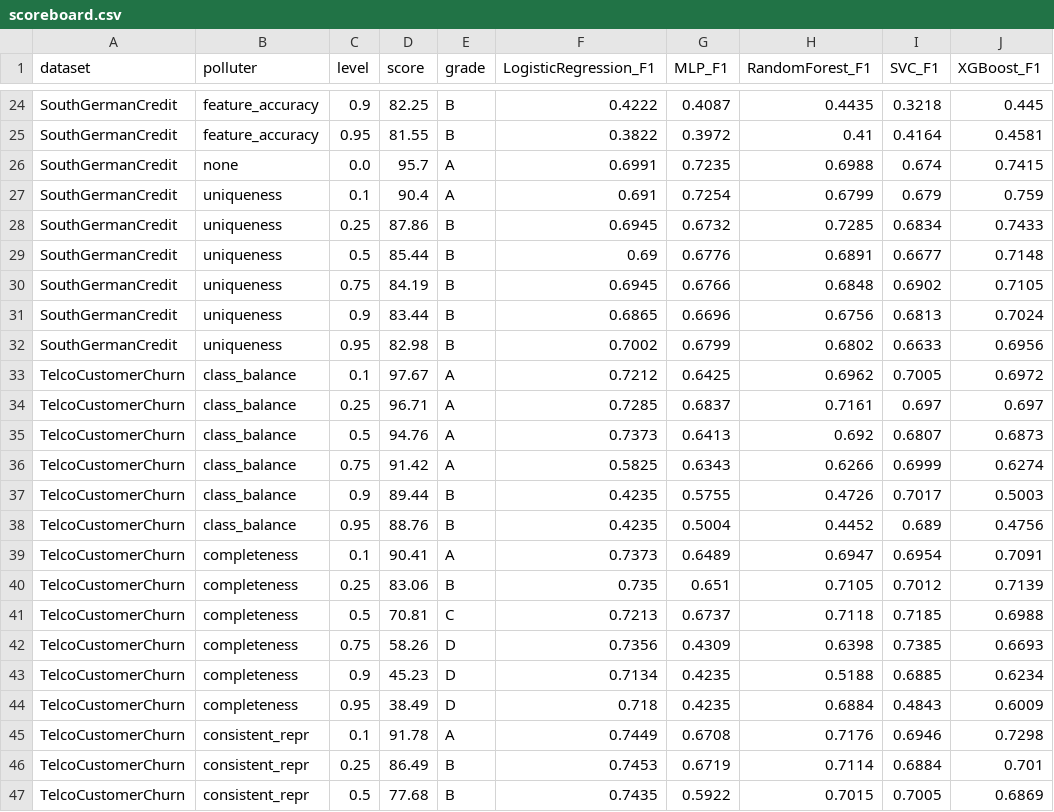
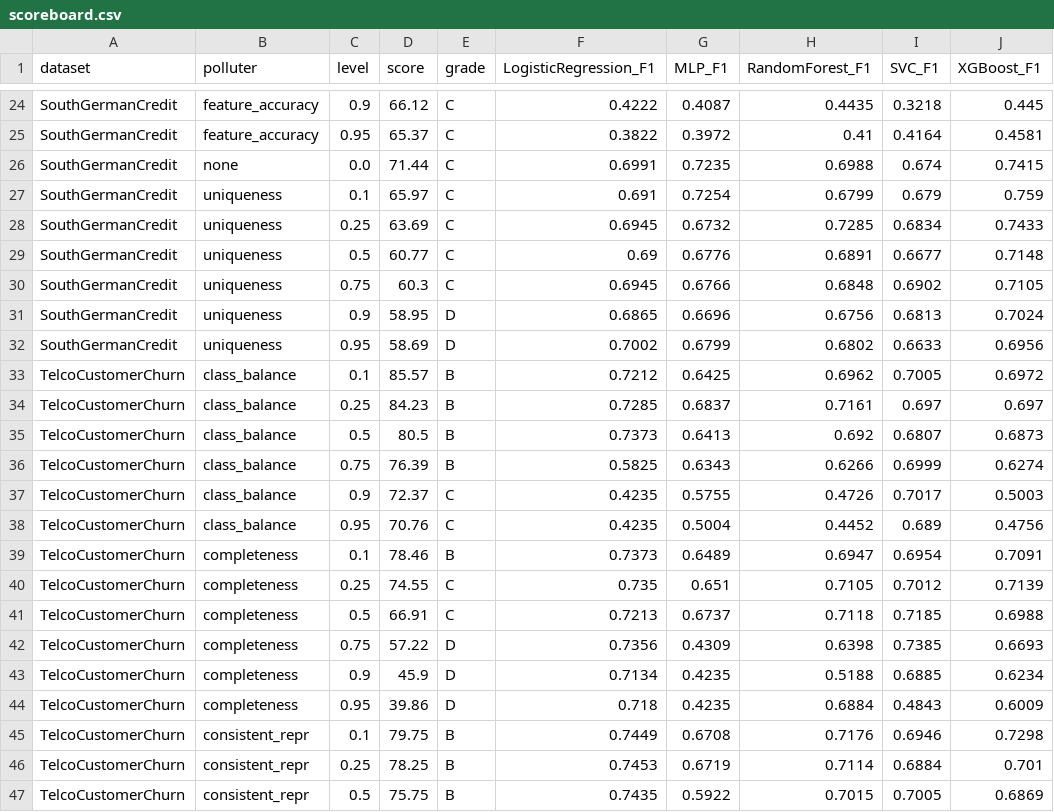
Before and after one commit to gary5876/capstone-dsc, a CSV file: results/scoreboard.csv, drawn as a sheet; only a part is shown, gaps mark what is left out; the diff covers the shown part only; the diff names each change by its address in the sheet, - before the commit and + after, or states it on an @@ line.

```diff
--- a/results/scoreboard.csv
+++ b/results/scoreboard.csv
-D24 (score): 82.25
+D24 (score): 66.12
-E24:E25 (grade): B
+E24:E25 (grade): C
-D25 (score): 81.55
+D25 (score): 65.37
-D26 (score): 95.7
+D26 (score): 71.44
-E26:E27 (grade): A
+E26:E27 (grade): C
-D27 (score): 90.4
+D27 (score): 65.97
-D28 (score): 87.86
+D28 (score): 63.69
-E28:E30 (grade): B
+E28:E30 (grade): C
-D29 (score): 85.44
+D29 (score): 60.77
-D30 (score): 84.19
+D30 (score): 60.3
-D31 (score): 83.44
+D31 (score): 58.95
-E31:E32 (grade): B
+E31:E32 (grade): D
-D32 (score): 82.98
+D32 (score): 58.69
-D33 (score): 97.67
+D33 (score): 85.57
-E33:E36 (grade): A
+E33:E36 (grade): B
-D34 (score): 96.71
+D34 (score): 84.23
-D35 (score): 94.76
+D35 (score): 80.5
-D36 (score): 91.42
+D36 (score): 76.39
-D37 (score): 89.44
+D37 (score): 72.37
-E37:E38 (grade): B
+E37:E38 (grade): C
-D38 (score): 88.76
+D38 (score): 70.76
-D39 (score): 90.41
+D39 (score): 78.46
-E39 (grade): A
+E39 (grade): B
-D40 (score): 83.06
+D40 (score): 74.55
-E40 (grade): B
+E40 (grade): C
-D41 (score): 70.81
+D41 (score): 66.91
-D42 (score): 58.26
+D42 (score): 57.22
-D43 (score): 45.23
+D43 (score): 45.9
-D44 (score): 38.49
+D44 (score): 39.86
-D45 (score): 91.78
+D45 (score): 79.75
-E45 (grade): A
+E45 (grade): B
-D46 (score): 86.49
+D46 (score): 78.25
-D47 (score): 77.68
+D47 (score): 75.75
```
Also changed, not shown: 101 edited cells elsewhere in this file, results/dsc_scores.csv, results/merged_results.csv, 7 other files.
